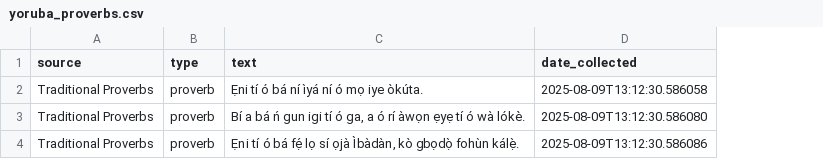
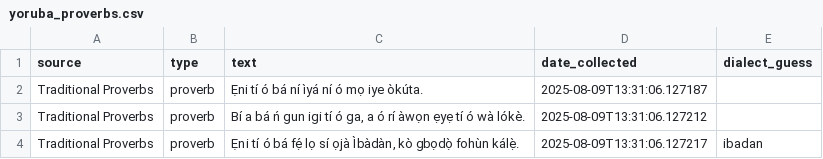
Before and after one commit to real-akinloye/Linguistic-AI-Africa-Language-, a CSV file: yoruba_data/yoruba_proverbs.csv, drawn as a sheet; the diff names each change by its address in the sheet, - before the commit and + after, or states it on an @@ line.

```diff
--- a/yoruba_data/yoruba_proverbs.csv
+++ b/yoruba_data/yoruba_proverbs.csv
+column E (dialect_guess), row 4: ibadan
-D2 (date_collected): 2025-08-09T13:12:30.586058
+D2 (date_collected): 2025-08-09T13:31:06.127187
-D3 (date_collected): 2025-08-09T13:12:30.586080
+D3 (date_collected): 2025-08-09T13:31:06.127212
-D4 (date_collected): 2025-08-09T13:12:30.586086
+D4 (date_collected): 2025-08-09T13:31:06.127217
```
Also changed, not shown: yoruba_data/wikipedia_yoruba.csv, 9 other files.
